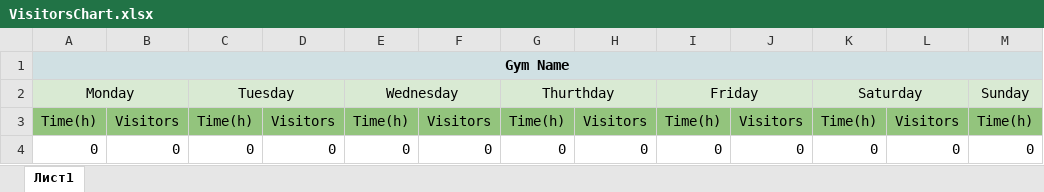
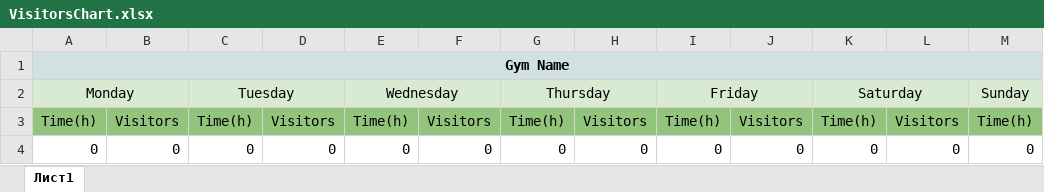
Before and after one commit to Tatsianadev/FitMeApp, an Excel workbook: FitMeApp/wwwroot/ExcelFiles/Import/BigRock/VisitorsChart.xlsx, sheet Лист1, drawn as a sheet; only a part is shown; values as stored, in another font and other column widths than the file's, no borders; charts and pictures not drawn; the diff names each change by its address in the sheet, - before the commit and + after, or states it on an @@ line.

Commit message:
Read data from Excel. Part 3 (EPPlus realization improved)

```diff
--- a/FitMeApp/wwwroot/ExcelFiles/Import/BigRock/VisitorsChart.xlsx (sheet Лист1)
+++ b/FitMeApp/wwwroot/ExcelFiles/Import/BigRock/VisitorsChart.xlsx (sheet Лист1)
-G2: Thurthday
+G2: Thursday
```
Also changed, not shown: 9 other files.
